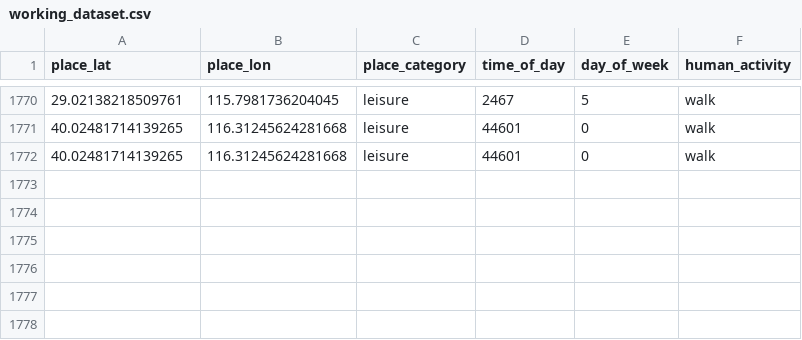
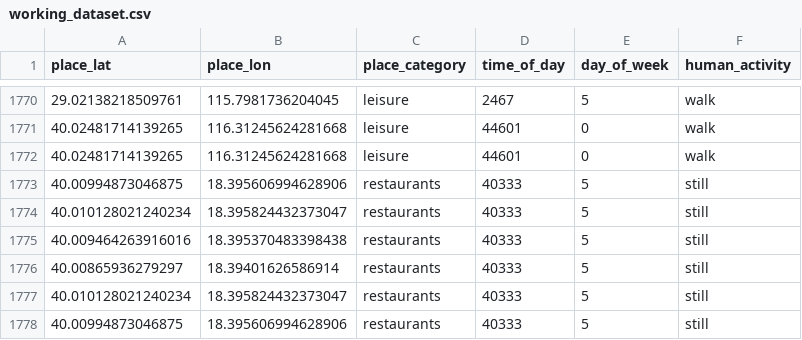
Before and after one commit to TommasoAzz/social-places-backend, a CSV file: context_aware/contextaware/classifier/working_dataset.csv, drawn as a sheet; only a part is shown, gaps mark what is left out.

```diff
--- a/context_aware/contextaware/classifier/working_dataset.csv
+++ b/context_aware/contextaware/classifier/working_dataset.csv
@@ -1772 +1772,7 @@ place_lat,place_lon,place_category,time_of_day,day_of_week,human_activity
 40.02481714139265,116.31245624281668,leisure,44601,0,walk
+40.00994873046875,18.395606994628906,restaurants,40333,5,still
+40.010128021240234,18.395824432373047,restaurants,40333,5,still
+40.009464263916016,18.395370483398438,restaurants,40333,5,still
+40.00865936279297,18.39401626586914,restaurants,40333,5,still
+40.010128021240234,18.395824432373047,restaurants,40333,5,still
+40.00994873046875,18.395606994628906,restaurants,40333,5,still
```
Also changed, not shown: 9 other files.
